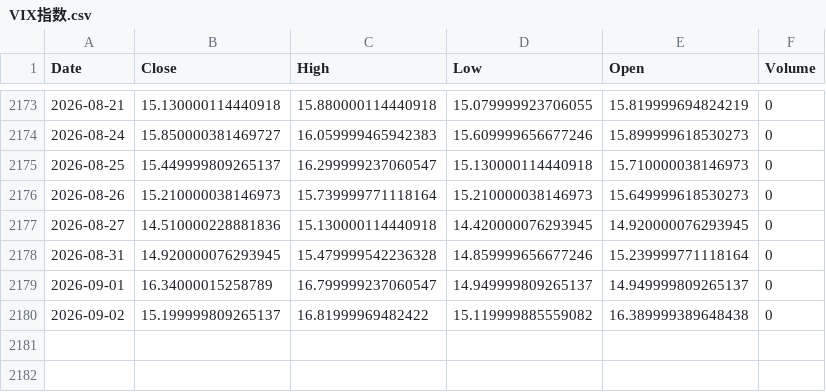
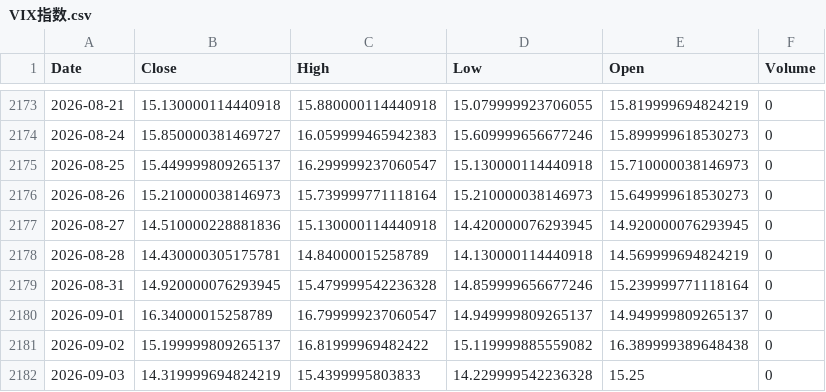
Before and after one commit to Jaren-Vquant/chooser_option_Pipeline, a CSV file: scripts/raw_data/VIX指数.csv, drawn as a sheet; only a part is shown, gaps mark what is left out.

```diff
--- a/scripts/raw_data/VIX指数.csv
+++ b/scripts/raw_data/VIX指数.csv
@@ -2177,2 +2177,3 @@ Date,Close,High,Low,Open,Volume
 2026-08-27,14.510000228881836,15.130000114440918,14.420000076293945,14.920000076293945,0
+2026-08-28,14.430000305175781,14.84000015258789,14.130000114440918,14.569999694824219,0
 2026-08-31,14.920000076293945,15.479999542236328,14.859999656677246,15.239999771118164,0
@@ -2180 +2181,2 @@ Date,Close,High,Low,Open,Volume
 2026-09-02,15.199999809265137,16.81999969482422,15.119999885559082,16.389999389648438,0
+2026-09-03,14.319999694824219,15.4399995803833,14.229999542236328,15.25,0
```
Also changed, not shown: scripts/new_data/features.csv, scripts/new_data/merged_clean.csv, 2 other files.
